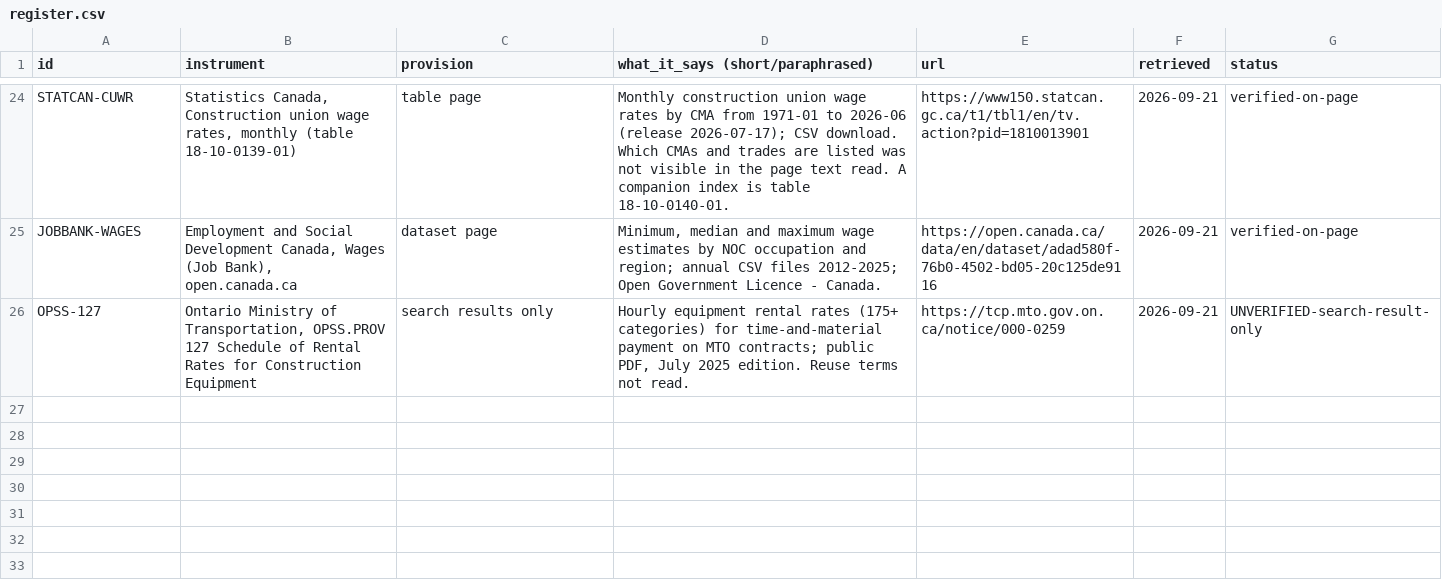
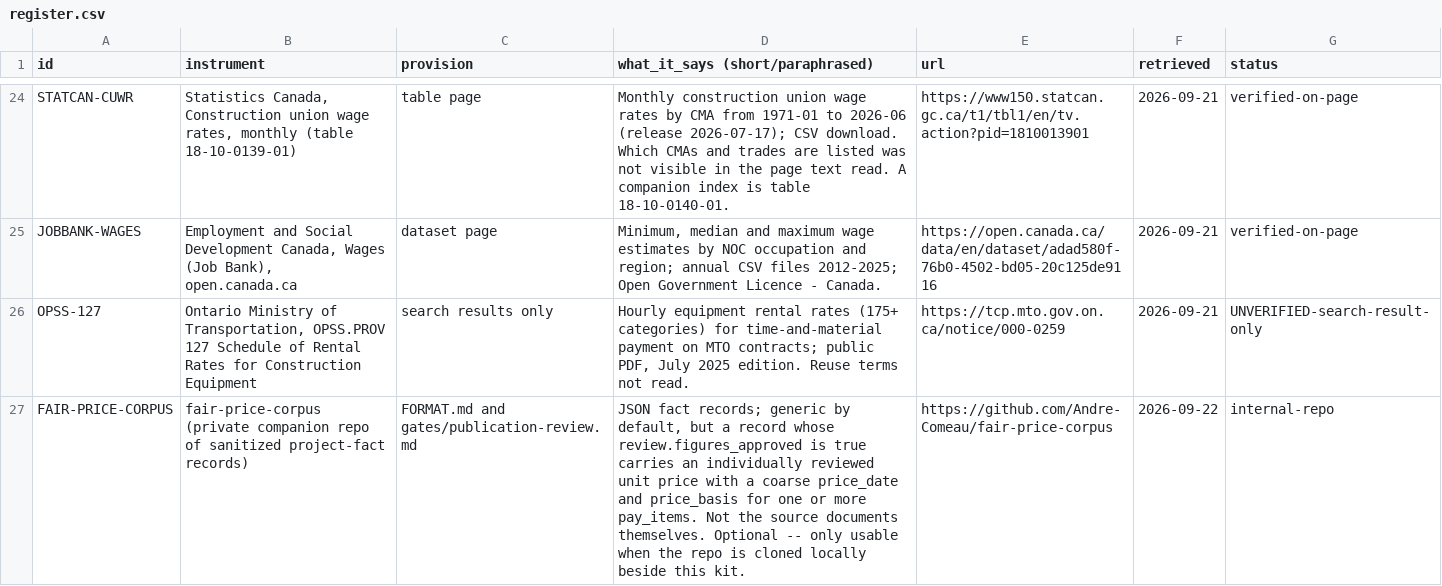
Before and after one commit to Andre-Comeau/fair-price-kit, a CSV file: sources/register.csv, drawn as a sheet; only a part is shown, gaps mark what is left out.

```diff
--- a/sources/register.csv
+++ b/sources/register.csv
@@ -26 +26,2 @@ JOBBANK-WAGES,"Employment and Social Development Canada, Wages (Job Bank), open.
 OPSS-127,"Ontario Ministry of Transportation, OPSS.PROV 127 Schedule of Rental Rates for Construction Equipment",search results only,"Hourly equipment rental rates (175+ categories) for time-and-material payment on MTO contracts; public PDF, July 2025 edition. Reuse terms not read.",https://tcp.mto.gov.on.ca/notice/000-0259,2026-09-21,UNVERIFIED-search-result-only
+FAIR-PRICE-CORPUS,fair-price-corpus (private companion repo of sanitized project-fact records),FORMAT.md and gates/publication-review.md,"JSON fact records; generic by default, but a record whose review.figures_approved is true carries an individually reviewed unit price with a coarse price_date and price_basis for one or more pay_items. Not the source documents themselves. Optional -- only usable when the repo is cloned locally beside this kit.",https://github.com/Andre-Comeau/fair-price-corpus,2026-09-22,internal-repo
```
Also changed, not shown: 2 other files.
